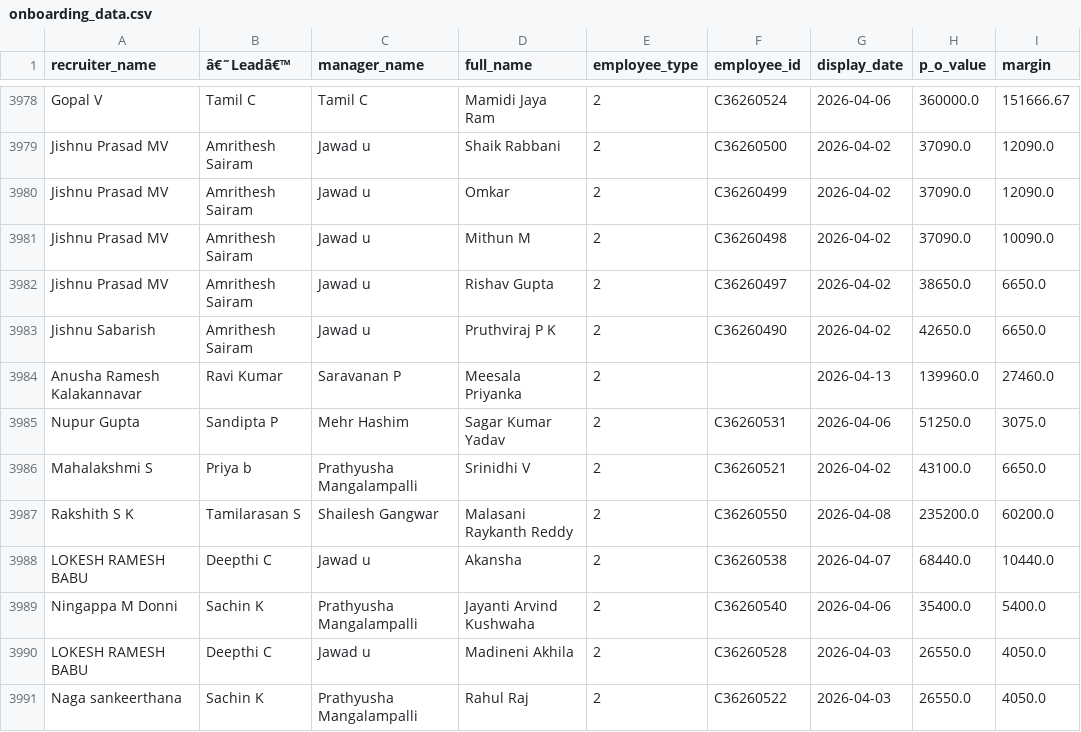
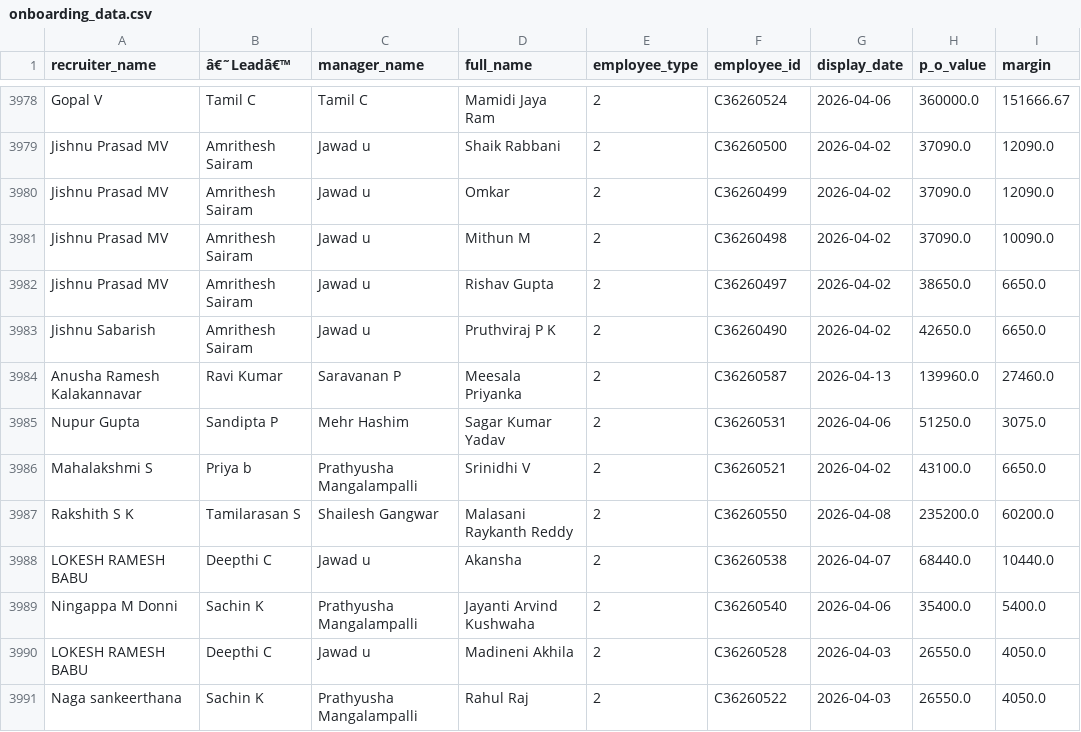
Before and after one commit to mdashiquekhanwork009-maker/CEO-Dashboard, a CSV file: data/onboarding_data.csv, drawn as a sheet; only a part is shown, gaps mark what is left out; the diff covers the shown part only; the diff names each change by its address in the sheet, - before the commit and + after, or states it on an @@ line.

```diff
--- a/data/onboarding_data.csv
+++ b/data/onboarding_data.csv
-F3984 (employee_id): (empty)
+F3984 (employee_id): C36260587
```
Also changed, not shown: 8 edited cells elsewhere in this file, 1 other file.
